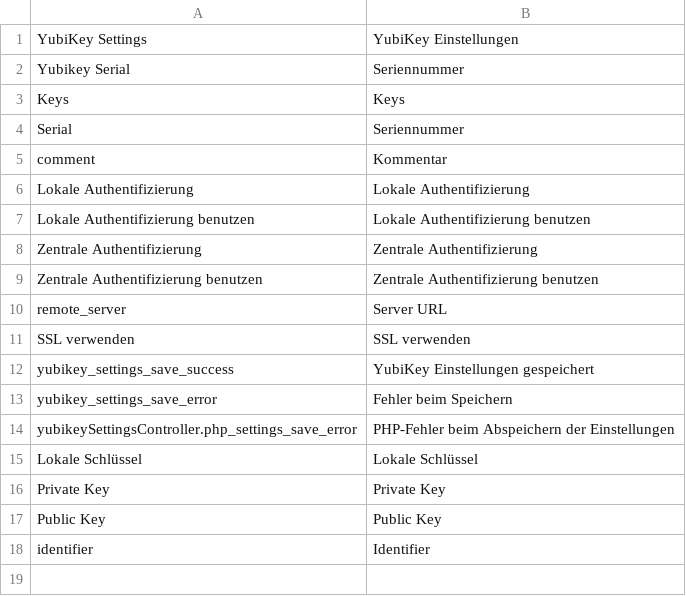
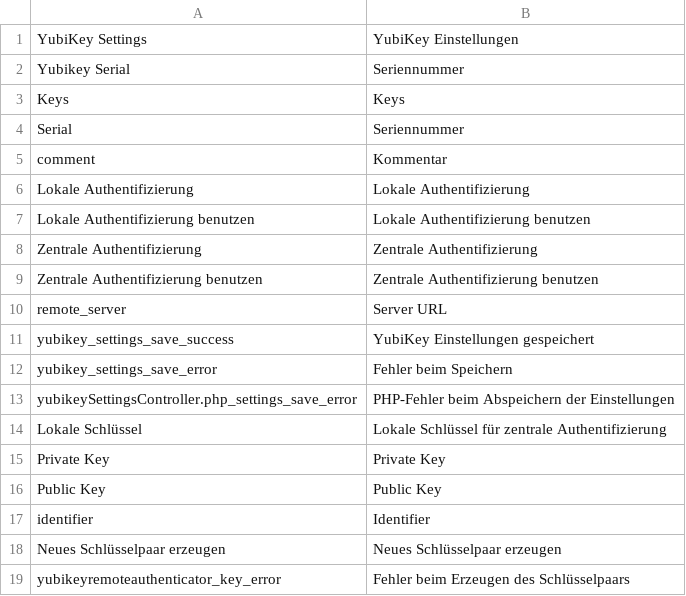
Before and after one commit to ThomasKeil/pimcore-yubikey-plugin, a CSV file: texts/de.csv, drawn as a sheet.

Commit message:
Erzeugen der Schlüsselpaare implementiert, überflüssiges entfernt

```diff
--- a/texts/de.csv
+++ b/texts/de.csv
@@ -10,3 +10,2 @@
 "remote_server", "Server URL"
-"SSL verwenden", "SSL verwenden"
 "yubikey_settings_save_success", "YubiKey Einstellungen gespeichert"
@@ -14,3 +13,3 @@
 "yubikeySettingsController.php_settings_save_error", "PHP-Fehler beim Abspeichern der Einstellungen"
-"Lokale Schlüssel", "Lokale Schlüssel"
+"Lokale Schlüssel", "Lokale Schlüssel für zentrale Authentifizierung"
 "Private Key", "Private Key"
@@ -18 +17,3 @@
 "identifier", "Identifier"
+"Neues Schlüsselpaar erzeugen", "Neues Schlüsselpaar erzeugen"
+"yubikeyremoteauthenticator_key_error", "Fehler beim Erzeugen des Schlüsselpaars"
```
Also changed, not shown: 3 other files.
